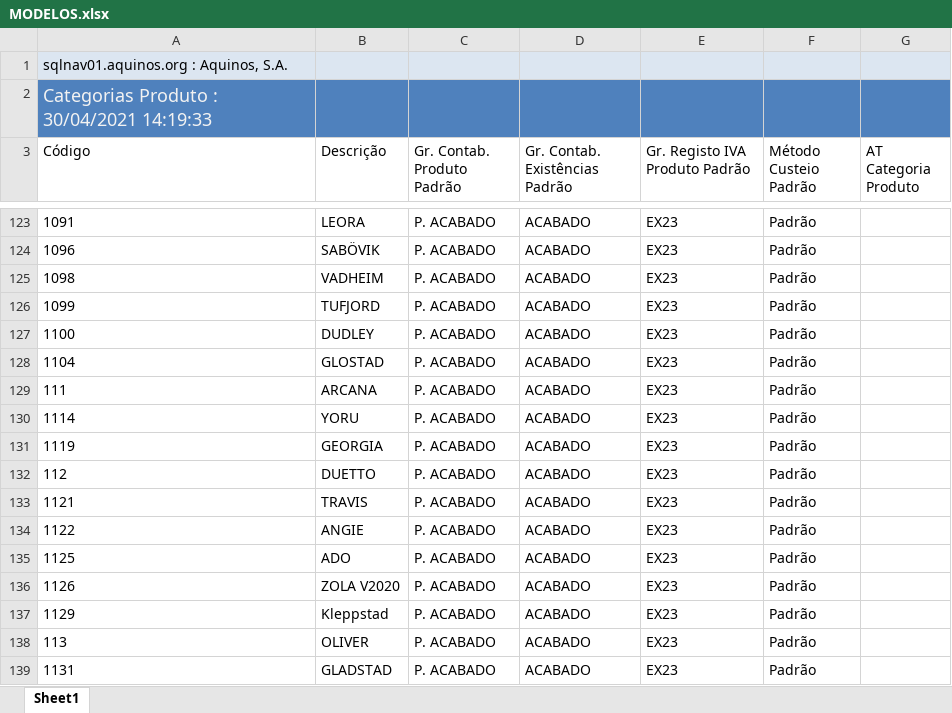
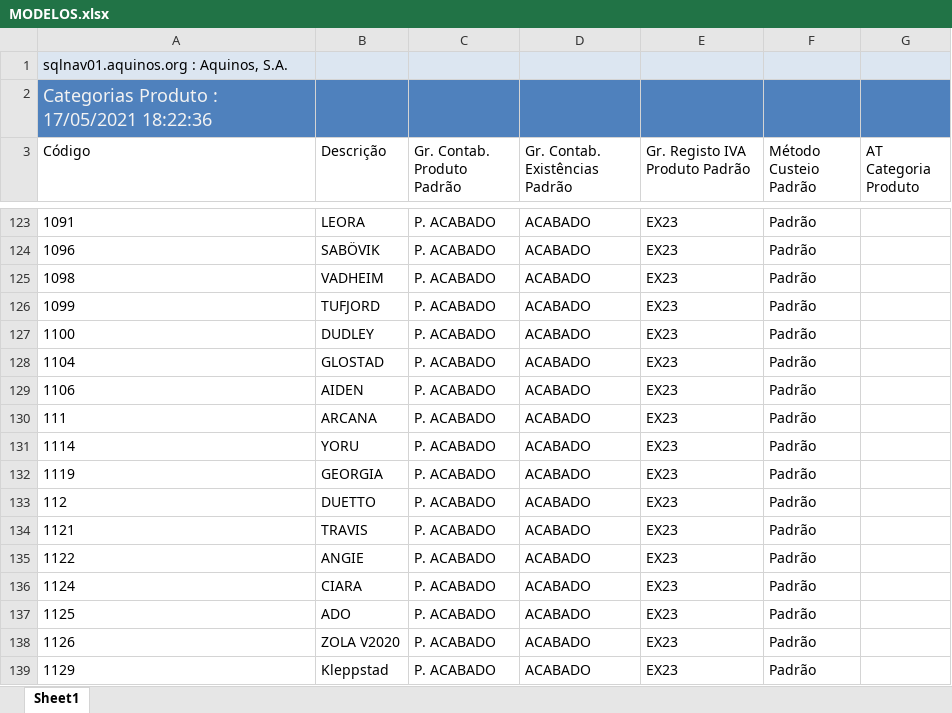
Before and after one commit to WirsoDev/rexBot, an Excel workbook: EXCEL LIBS/MODELOS.xlsx, sheet Sheet1, drawn as a sheet; only a part is shown, gaps mark what is left out; the shorter side is filled out with more unchanged rows; values as stored, in another font and other column widths than the file's, no borders; table styles not drawn; the diff names each change by its address in the sheet, - before the commit and + after, or states it on an @@ line.

```diff
--- a/EXCEL LIBS/MODELOS.xlsx (sheet Sheet1)
+++ b/EXCEL LIBS/MODELOS.xlsx (sheet Sheet1)
-A2 (Código): Categorias Produto : 30/04/2021 14:19:33
+A2 (Código): Categorias Produto : 17/05/2021 18:22:36
+row 129: 1106 | AIDEN | P. ACABADO | ACABADO | EX23 | Padrão
+row 136: 1124 | CIARA | P. ACABADO | ACABADO | EX23 | Padrão
```
Also changed, not shown: EXCEL LIBS/TC_02.xlsx, EXCEL LIBS/tc_oldlist.xlsx, 1 other file.
